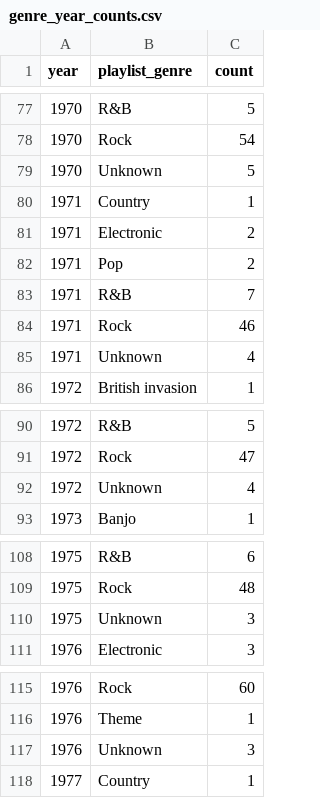
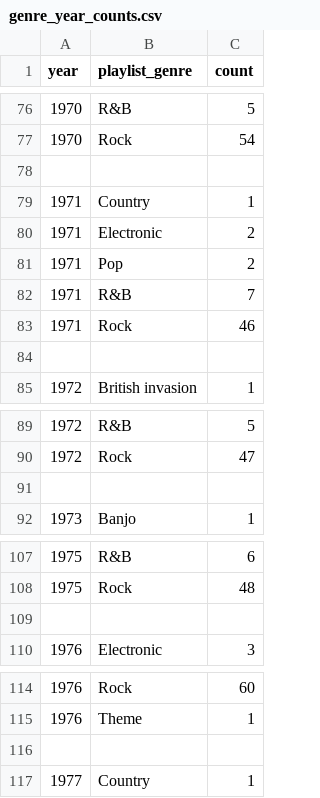
Before and after one commit to B-D-Petre/Visualization, a CSV file: assets/genre_year_counts.csv, drawn as a sheet; only a part is shown, gaps mark what is left out; addresses are those after the commit; the diff covers the shown part only; the diff names each change by its address in the sheet, - before the commit and + after, or states it on an @@ line.

```diff
--- a/assets/genre_year_counts.csv
+++ b/assets/genre_year_counts.csv
-row 78: 1970 | Unknown | 5
+row 78: (empty)
-row 84: 1971 | Unknown | 4
+row 84: (empty)
-row 91: 1972 | Unknown | 4
+row 91: (empty)
-row 109: 1975 | Unknown | 3
+row 109: (empty)
-row 116: 1976 | Unknown | 3
+row 116: (empty)
```
Also changed, not shown: 3 added rows, 4 removed rows and 77 edited cells elsewhere in this file, 2 other files.
